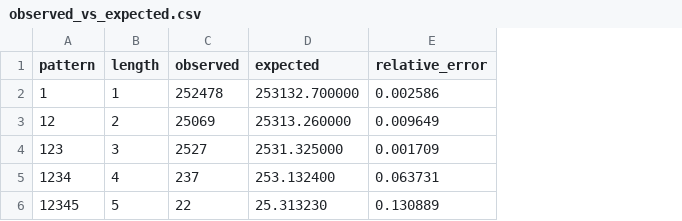
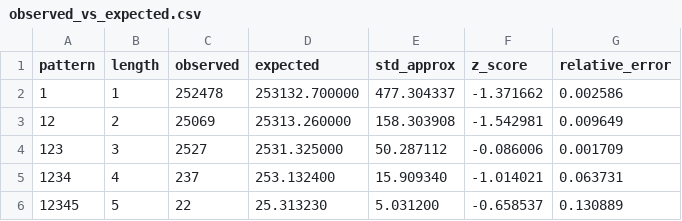
Before and after one commit to juandapradam12/PIDigitSequenceAnalysis, a CSV file: results/observed_vs_expected.csv, drawn as a sheet; the diff names each change by its address in the sheet, - before the commit and + after, or states it on an @@ line.

Commit message:
Add tests, CI, z-scores, and multi-trial benchmarks
Strengthen the portfolio case study with C unit tests, GitHub Actions,
digit-frequency chi-square analysis, standardized residuals, LICENSE,
and mean±std partition timings with figures embedded in the README.

Co-authored-by: Juan David Prada Malagon  <pradamalagonjd@gmail.com>

```diff
--- a/results/observed_vs_expected.csv
+++ b/results/observed_vs_expected.csv
+column E (std_approx), rows 2-6: 477.304337 | 158.303908 | 50.287112 | 15.909340 | 5.031200
+column F (z_score), rows 2-6: -1.371662 | -1.542981 | -0.086006 | -1.014021 | -0.658537
```
Also changed, not shown: results/partition_benchmark.csv, 14 other files.
